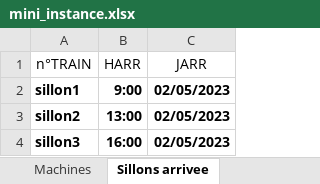
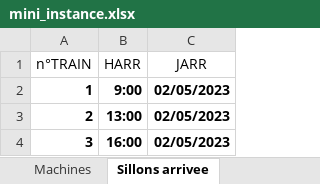
Before and after one commit to gGenouville/optiFretSNCF, an Excel workbook: code/notebooks/mini_instance.xlsx, sheet Sillons arrivee, drawn as a sheet; values as stored, in another font and other column widths than the file's, no borders; table styles not drawn; the diff names each change by its address in the sheet, - before the commit and + after, or states it on an @@ line.

Commit message:
Modif des noms de trains

```diff
--- a/code/notebooks/mini_instance.xlsx (sheet Sillons arrivee)
+++ b/code/notebooks/mini_instance.xlsx (sheet Sillons arrivee)
-A2 (n°TRAIN): sillon1
+A2 (n°TRAIN): 1
-A3 (n°TRAIN): sillon2
+A3 (n°TRAIN): 2
-A4 (n°TRAIN): sillon3
+A4 (n°TRAIN): 3
```
Also changed, not shown: sheet Correspondances, sheet Sillons depart.
